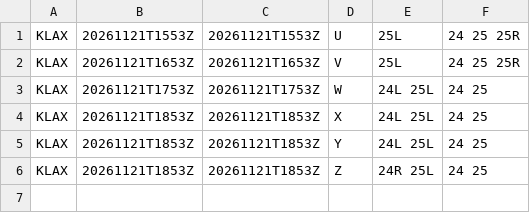
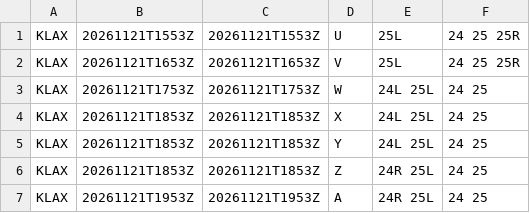
Before and after one commit to honghebincsg/pegasus-fid-gist, a CSV file: atis-history/KLAX/2026-11.csv, drawn as a sheet; the diff names each change by its address in the sheet, - before the commit and + after, or states it on an @@ line.

```diff
--- a/atis-history/KLAX/2026-11.csv
+++ b/atis-history/KLAX/2026-11.csv
+row 7: KLAX | 20261121T1953Z | 20261121T1953Z | A | 24R 25L | 24 25
```
Also changed, not shown: atis-history/EHAM/2026-11.csv, atis-history/KORD/2026-11.csv, 4 other files.
